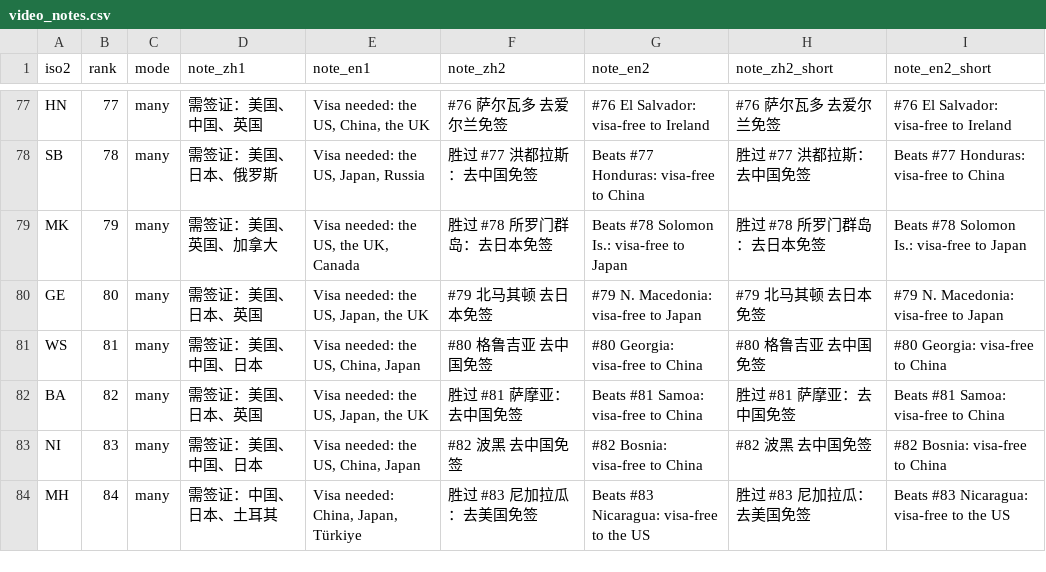
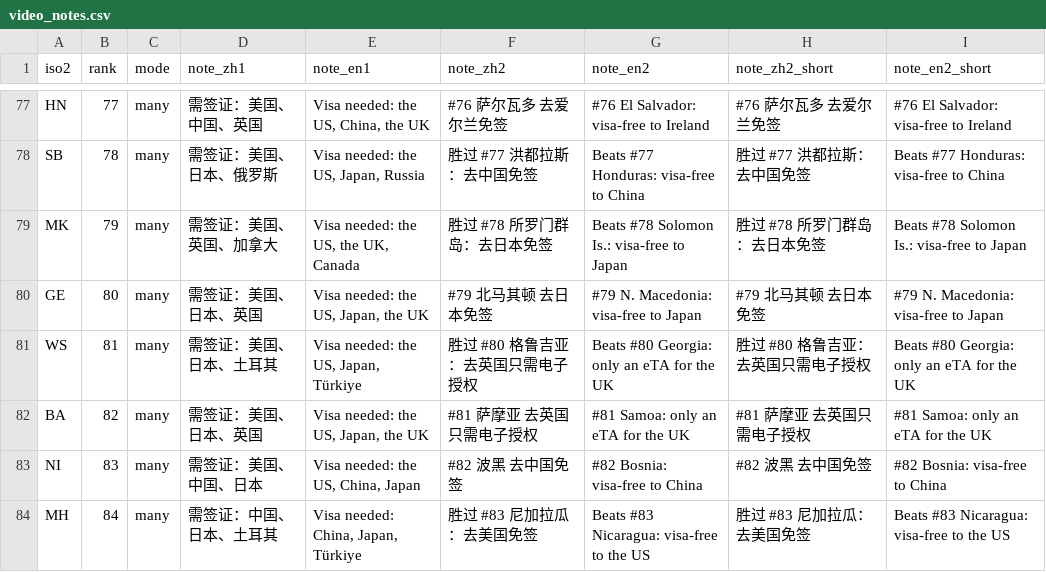
Before and after one commit to 3128065003xshi-bot/passport-real-ranking, a CSV file: data/processed/video_notes.csv, drawn as a sheet; only a part is shown, gaps mark what is left out.

```diff
--- a/data/processed/video_notes.csv
+++ b/data/processed/video_notes.csv
@@ -80,4 +80,4 @@ MK,79,many,需签证：美国、英国、加拿大,"Visa needed: the US, the UK,
 GE,80,many,需签证：美国、日本、英国,"Visa needed: the US, Japan, the UK",#79 北马其顿 去日本免签,#79 N. Macedonia: visa-free to Japan,#79 北马其顿 去日本免签,#79 N. Macedonia: visa-free to Japan
-WS,81,many,需签证：美国、中国、日本,"Visa needed: the US, China, Japan",#80 格鲁吉亚 去中国免签,#80 Georgia: visa-free to China,#80 格鲁吉亚 去中国免签,#80 Georgia: visa-free to China
-BA,82,many,需签证：美国、日本、英国,"Visa needed: the US, Japan, the UK",胜过 #81 萨摩亚：去中国免签,Beats #81 Samoa: visa-free to China,胜过 #81 萨摩亚：去中国免签,Beats #81 Samoa: visa-free to China
+WS,81,many,需签证：美国、日本、土耳其,"Visa needed: the US, Japan, Türkiye",胜过 #80 格鲁吉亚：去英国只需电子授权,Beats #80 Georgia: only an eTA for the UK,胜过 #80 格鲁吉亚：去英国只需电子授权,Beats #80 Georgia: only an eTA for the UK
+BA,82,many,需签证：美国、日本、英国,"Visa needed: the US, Japan, the UK",#81 萨摩亚 去英国只需电子授权,#81 Samoa: only an eTA for the UK,#81 萨摩亚 去英国只需电子授权,#81 Samoa: only an eTA for the UK
 NI,83,many,需签证：美国、中国、日本,"Visa needed: the US, China, Japan",#82 波黑 去中国免签,#82 Bosnia: visa-free to China,#82 波黑 去中国免签,#82 Bosnia: visa-free to China
```
Also changed, not shown: data/processed/passport_ranking.csv, data/processed/visa_matrix_wide.csv, 2 other files.
